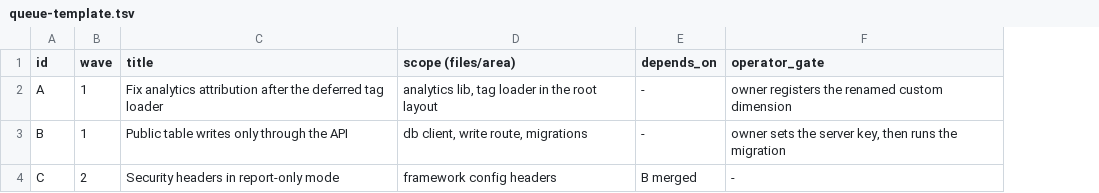
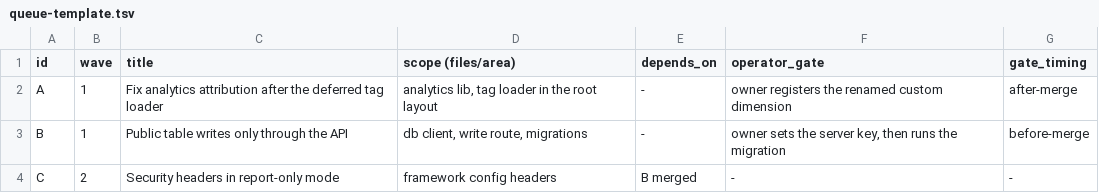
Before and after one commit to bingcheng45/claude-skills, a TSV file: pstack/skills/improve-it/references/queue-template.tsv, drawn as a sheet; the diff names each change by its address in the sheet, - before the commit and + after, or states it on an @@ line.

```diff
--- a/pstack/skills/improve-it/references/queue-template.tsv
+++ b/pstack/skills/improve-it/references/queue-template.tsv
+column G (gate_timing), rows 2-4: after-merge | before-merge | -
```
Also changed, not shown: 6 other files.
